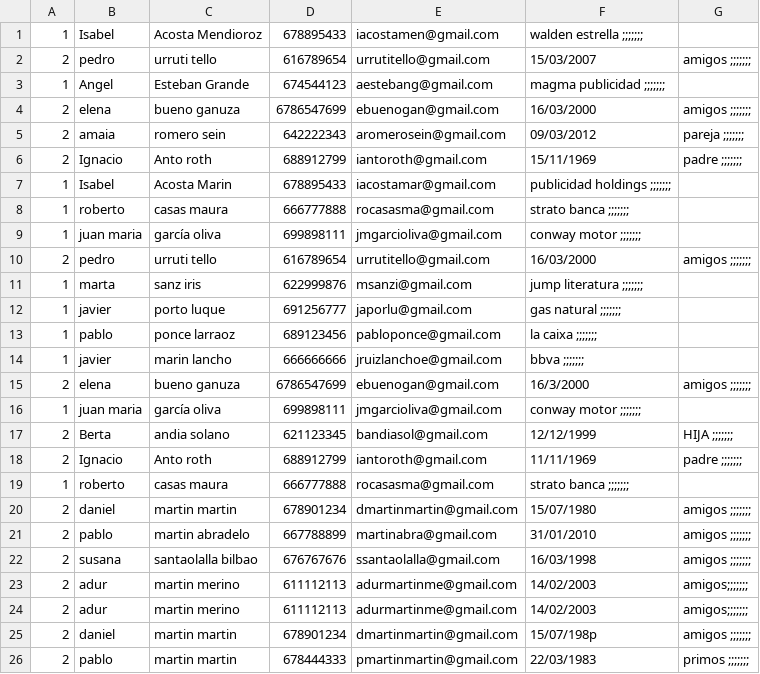
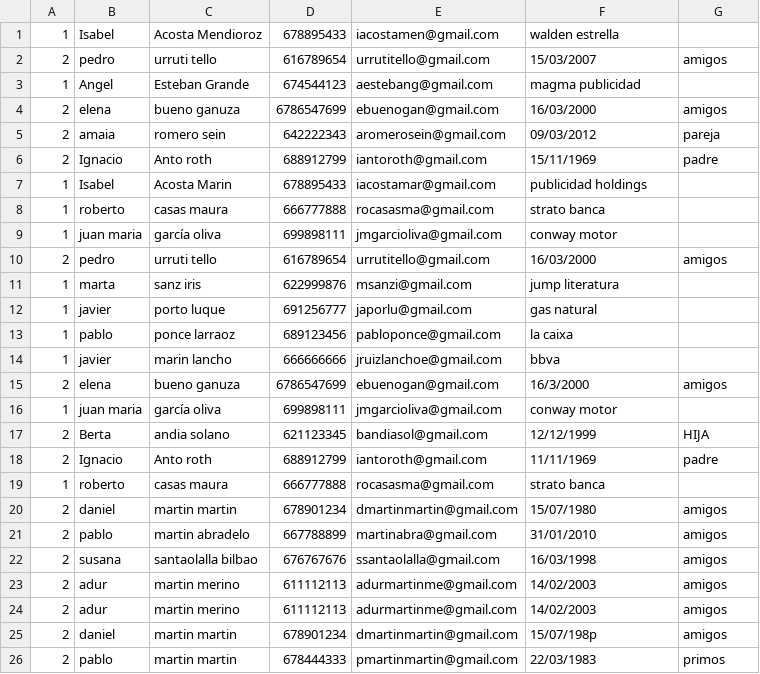
Before and after one commit to uperezcdaw1/agendaContactos.Fase3, a CSV file: src/agenda.csv, drawn as a sheet.

```diff
--- a/src/agenda.csv
+++ b/src/agenda.csv
@@ -1,26 +1,26 @@
- 1, Isabel, Acosta Mendioroz,  678895433 ,  iacostamen@gmail.com ,  walden estrella   ;;;;;;;
- 2,  pedro , urruti tello , 616789654 ,  urrutitello@gmail.com , 15/03/2007, amigos  ;;;;;;;
- 1, Angel , Esteban Grande , 674544123 ,  aestebang@gmail.com ,  magma publicidad   ;;;;;;;
- 2, elena , bueno ganuza , 6786547699 ,  ebuenogan@gmail.com , 16/03/2000, amigos ;;;;;;;
- 2, amaia , romero sein , 642222343 ,  aromerosein@gmail.com , 09/03/2012, pareja  ;;;;;;;
- 2, Ignacio ,  Anto roth ,  688912799 , iantoroth@gmail.com ,  15/11/1969 , padre  ;;;;;;;
- 1,  Isabel ,  Acosta Marin , 678895433 ,  iacostamar@gmail.com ,  publicidad holdings   ;;;;;;;
- 1 ,    roberto , casas maura , 666777888 ,  rocasasma@gmail.com ,  strato banca   ;;;;;;;
- 1,juan maria, garcía oliva, 699898111, jmgarcioliva@gmail.com, conway motor   ;;;;;;;
- 2, pedro , urruti tello , 616789654 ,  urrutitello@gmail.com , 16/03/2000, amigos  ;;;;;;;
- 1,marta, sanz iris, 622999876, msanzi@gmail.com, jump literatura   ;;;;;;;
- 1,javier, porto luque, 691256777 , japorlu@gmail.com, gas natural   ;;;;;;;
- 1,pablo, ponce larraoz, 689123456, pabloponce@gmail.com, la caixa  ;;;;;;;
- 1, javier, marin lancho, 666666666, jruizlanchoe@gmail.com, bbva  ;;;;;;;
-  2, elena , bueno ganuza , 6786547699 ,  ebuenogan@gmail.com , 16/3/2000, amigos ;;;;;;;
- 1,juan maria, garcía oliva, 699898111, jmgarcioliva@gmail.com, conway motor   ;;;;;;;
- 2, Berta ,  andia solano ,  621123345 , bandiasol@gmail.com ,  12/12/1999 ,  HIJA  ;;;;;;;
- 2, Ignacio ,  Anto roth ,  688912799 , iantoroth@gmail.com ,  11/11/1969 , padre  ;;;;;;;
-   1,  roberto , casas maura , 666777888 ,  rocasasma@gmail.com ,  strato banca   ;;;;;;;
-  2, daniel , martin martin , 678901234 ,  dmartinmartin@gmail.com , 15/07/1980, amigos  ;;;;;;;
-   2, pablo , martin abradelo , 667788899 ,  martinabra@gmail.com , 31/01/2010, amigos  ;;;;;;;
-   2, susana , santaolalla bilbao , 676767676 ,  ssantaolalla@gmail.com , 16/03/1998, amigos  ;;;;;;;
-   2, adur ,  martin merino ,  611112113 , adurmartinme@gmail.com ,  14/02/2003 , amigos;;;;;;;
-      2, adur ,  martin merino ,  611112113 , adurmartinme@gmail.com ,  14/02/2003 , amigos;;;;;;;
-2, daniel , martin martin , 678901234 ,  dmartinmartin@gmail.com , 15/07/198p, amigos ;;;;;;;
-2, pablo , martin martin , 678444333 ,  pmartinmartin@gmail.com , 22/03/1983, primos ;;;;;;;
+ 1, Isabel, Acosta Mendioroz,  678895433 ,  iacostamen@gmail.com ,  walden estrella
+ 2,  pedro , urruti tello , 616789654 ,  urrutitello@gmail.com , 15/03/2007, amigos
+ 1, Angel , Esteban Grande , 674544123 ,  aestebang@gmail.com ,  magma publicidad
+ 2, elena , bueno ganuza , 6786547699 ,  ebuenogan@gmail.com , 16/03/2000, amigos
+ 2, amaia , romero sein , 642222343 ,  aromerosein@gmail.com , 09/03/2012, pareja
+ 2, Ignacio ,  Anto roth ,  688912799 , iantoroth@gmail.com ,  15/11/1969 , padre
+ 1,  Isabel ,  Acosta Marin , 678895433 ,  iacostamar@gmail.com ,  publicidad holdings
+ 1 ,    roberto , casas maura , 666777888 ,  rocasasma@gmail.com ,  strato banca
+ 1,juan maria, garcía oliva, 699898111, jmgarcioliva@gmail.com, conway motor
+ 2, pedro , urruti tello , 616789654 ,  urrutitello@gmail.com , 16/03/2000, amigos
+ 1,marta, sanz iris, 622999876, msanzi@gmail.com, jump literatura
+ 1,javier, porto luque, 691256777 , japorlu@gmail.com, gas natural
+ 1,pablo, ponce larraoz, 689123456, pabloponce@gmail.com, la caixa
+ 1, javier, marin lancho, 666666666, jruizlanchoe@gmail.com, bbva
+  2, elena , bueno ganuza , 6786547699 ,  ebuenogan@gmail.com , 16/3/2000, amigos
+ 1,juan maria, garcía oliva, 699898111, jmgarcioliva@gmail.com, conway motor
+ 2, Berta ,  andia solano ,  621123345 , bandiasol@gmail.com ,  12/12/1999 ,  HIJA
+ 2, Ignacio ,  Anto roth ,  688912799 , iantoroth@gmail.com ,  11/11/1969 , padre
+   1,  roberto , casas maura , 666777888 ,  rocasasma@gmail.com ,  strato banca
+  2, daniel , martin martin , 678901234 ,  dmartinmartin@gmail.com , 15/07/1980, amigos
+   2, pablo , martin abradelo , 667788899 ,  martinabra@gmail.com , 31/01/2010, amigos
+   2, susana , santaolalla bilbao , 676767676 ,  ssantaolalla@gmail.com , 16/03/1998, amigos
+   2, adur ,  martin merino ,  611112113 , adurmartinme@gmail.com ,  14/02/2003 , amigos
+      2, adur ,  martin merino ,  611112113 , adurmartinme@gmail.com ,  14/02/2003 , amigos
+2, daniel , martin martin , 678901234 ,  dmartinmartin@gmail.com , 15/07/198p, amigos
+2, pablo , martin martin , 678444333 ,  pmartinmartin@gmail.com , 22/03/1983, primos
```
Also changed, not shown: 2 other files.
